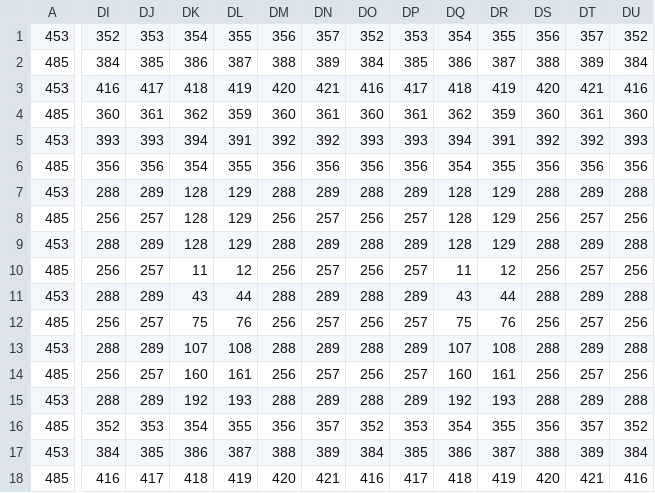
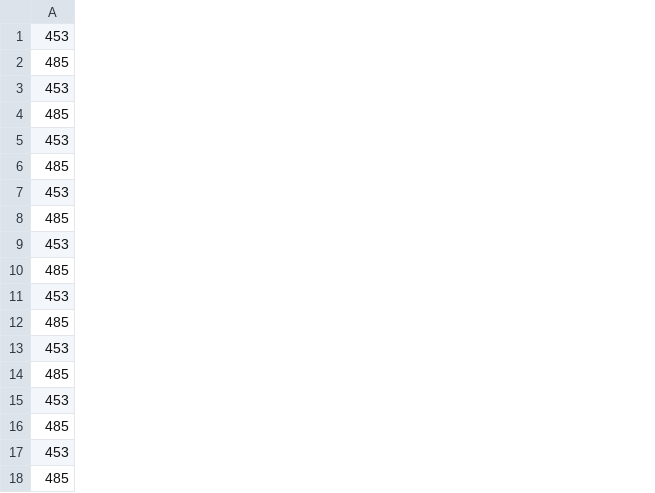
Before and after one commit to cgelon/GamesCapstone, a CSV file: GamesCapstone/assets/mapCSV_Group2_Flat_corridor.csv, drawn as a sheet; only a part is shown, gaps mark what is left out; the diff covers the shown part only; the diff names each change by its address in the sheet, - before the commit and + after, or states it on an @@ line.

```diff
--- a/GamesCapstone/assets/mapCSV_Group2_Flat_corridor.csv
+++ b/GamesCapstone/assets/mapCSV_Group2_Flat_corridor.csv
-column DI, rows 1-18: 352 | 384 | 416 | 360 | 393 | 356 | 288 | 256 | 288 | 256 | 288 | 256 | 288 | 256 | 288 | 352 | 384 | 416
-column DJ, rows 1-18: 353 | 385 | 417 | 361 | 393 | 356 | 289 | 257 | 289 | 257 | 289 | 257 | 289 | 257 | 289 | 353 | 385 | 417
-column DK, rows 1-18: 354 | 386 | 418 | 362 | 394 | 354 | 128 | 128 | 128 | 11 | 43 | 75 | 107 | 160 | 192 | 354 | 386 | 418
-column DL, rows 1-18: 355 | 387 | 419 | 359 | 391 | 355 | 129 | 129 | 129 | 12 | 44 | 76 | 108 | 161 | 193 | 355 | 387 | 419
-column DM, rows 1-18: 356 | 388 | 420 | 360 | 392 | 356 | 288 | 256 | 288 | 256 | 288 | 256 | 288 | 256 | 288 | 356 | 388 | 420
-column DN, rows 1-18: 357 | 389 | 421 | 361 | 392 | 356 | 289 | 257 | 289 | 257 | 289 | 257 | 289 | 257 | 289 | 357 | 389 | 421
-column DO, rows 1-18: 352 | 384 | 416 | 360 | 393 | 356 | 288 | 256 | 288 | 256 | 288 | 256 | 288 | 256 | 288 | 352 | 384 | 416
-column DP, rows 1-18: 353 | 385 | 417 | 361 | 393 | 356 | 289 | 257 | 289 | 257 | 289 | 257 | 289 | 257 | 289 | 353 | 385 | 417
-column DQ, rows 1-18: 354 | 386 | 418 | 362 | 394 | 354 | 128 | 128 | 128 | 11 | 43 | 75 | 107 | 160 | 192 | 354 | 386 | 418
-column DR, rows 1-18: 355 | 387 | 419 | 359 | 391 | 355 | 129 | 129 | 129 | 12 | 44 | 76 | 108 | 161 | 193 | 355 | 387 | 419
-column DS, rows 1-18: 356 | 388 | 420 | 360 | 392 | 356 | 288 | 256 | 288 | 256 | 288 | 256 | 288 | 256 | 288 | 356 | 388 | 420
-column DT, rows 1-18: 357 | 389 | 421 | 361 | 392 | 356 | 289 | 257 | 289 | 257 | 289 | 257 | 289 | 257 | 289 | 357 | 389 | 421
-column DU, rows 1-18: 352 | 384 | 416 | 360 | 393 | 356 | 288 | 256 | 288 | 256 | 288 | 256 | 288 | 256 | 288 | 352 | 384 | 416
```
Also changed, not shown: 9 removed columns elsewhere in this file, GamesCapstone/assets/mapCSV_Group2_Flat_corridor_with_acid.csv, GamesCapstone/assets/mapCSV_Group2_Platforms.csv.
